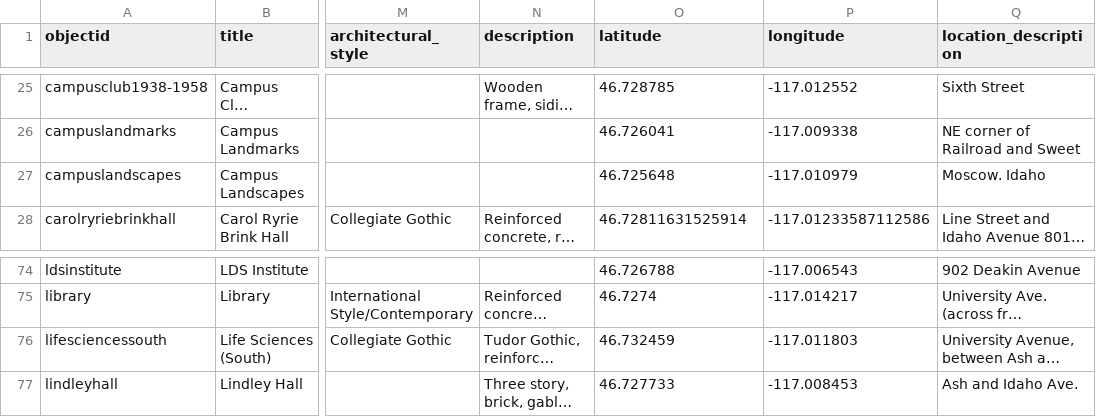
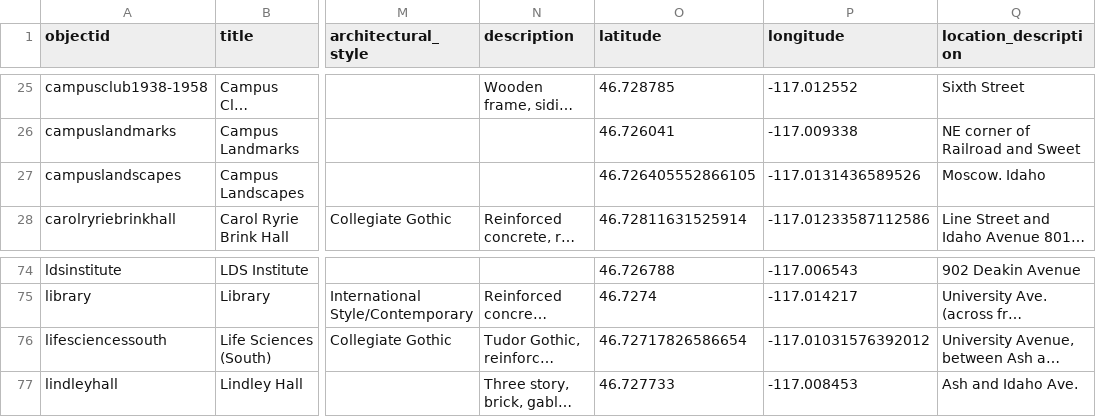
Before and after one commit to thecdil/campus_source, a CSV file: _data/campus-buildings.csv, drawn as a sheet; only a part is shown, gaps mark what is left out; long unchanged cells end in …; the diff names each change by its address in the sheet, - before the commit and + after, or states it on an @@ line.

Commit message:
fix some lat/longs

```diff
--- a/_data/campus-buildings.csv
+++ b/_data/campus-buildings.csv
-O27 (latitude): 46.725648
+O27 (latitude): 46.726405552866105
-P27 (longitude): -117.010979
+P27 (longitude): -117.0131436589526
-O76 (latitude): 46.732459
+O76 (latitude): 46.72717826586654
-P76 (longitude): -117.011803
+P76 (longitude): -117.01031576392012
```
